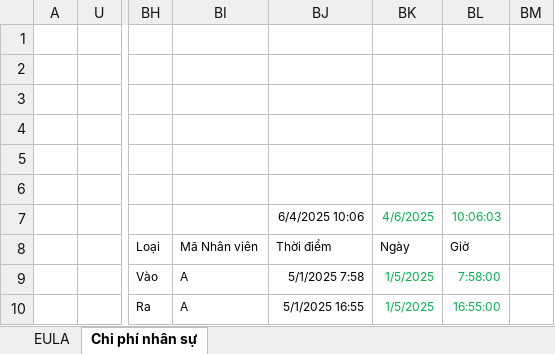
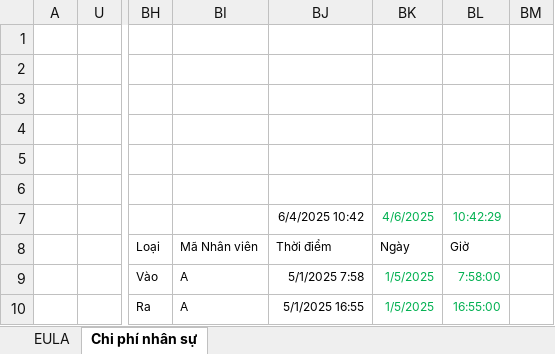
Before and after one commit to leanh2410/Backups, an Excel workbook: 4C68A711-89BE-412A-BD2D-CB33771CC62D-CP03.xlsm, sheet Chi phí nhân sự, drawn as a sheet; only a part is shown, gaps mark what is left out; values as stored, in another font and other column widths than the file's, no borders; charts and pictures and conditional formats and table styles not drawn; the diff names each change by its address in the sheet, - before the commit and + after, or states it on an @@ line.

Commit message:
Backup: 4C68A711-89BE-412A-BD2D-CB33771CC62D-CP03.xlsm

```diff
--- a/4C68A711-89BE-412A-BD2D-CB33771CC62D-CP03.xlsm (sheet Chi phí nhân sự)
+++ b/4C68A711-89BE-412A-BD2D-CB33771CC62D-CP03.xlsm (sheet Chi phí nhân sự)
-BJ7: 6/4/2025 10:06
+BJ7: 6/4/2025 10:42
-BL7: 10:06:03
+BL7: 10:42:29
```
Also changed, not shown: charts or pictures.
